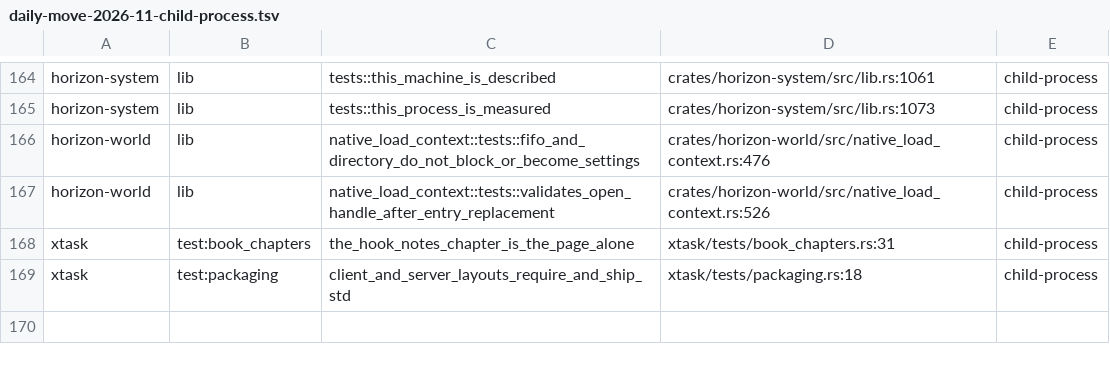
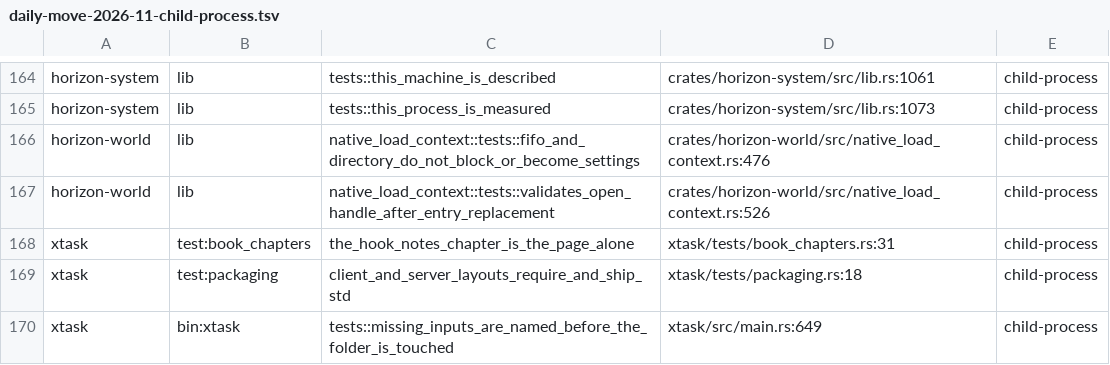
Before and after one commit to AfrobamaYT/horizon, a TSV file: tools/ci/daily-move-2026-11-child-process.tsv, drawn as a sheet; only a part is shown, gaps mark what is left out; the diff names each change by its address in the sheet, - before the commit and + after, or states it on an @@ line.

Commit message:
Move main's new process-starting xtask test to the daily run
Written by tools/ci/move_to_daily.py apply: tests::missing_inputs_are_named_before_the_folder_is_touched,
added to main since this branch began, runs git. Its row is added to the move list.

Part of #4022

```diff
--- a/tools/ci/daily-move-2026-11-child-process.tsv
+++ b/tools/ci/daily-move-2026-11-child-process.tsv
+row 170: xtask | bin:xtask | tests::missing_inputs_are_named_before_the_folder_is_touched | xtask/src/main.rs:649 | child-process
```
Also changed, not shown: 2 other files.
